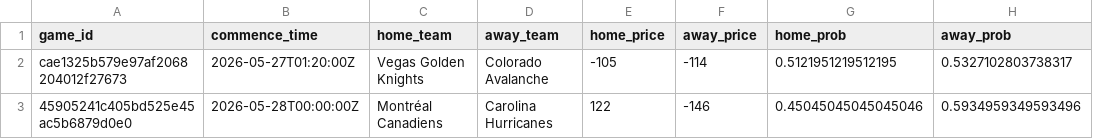
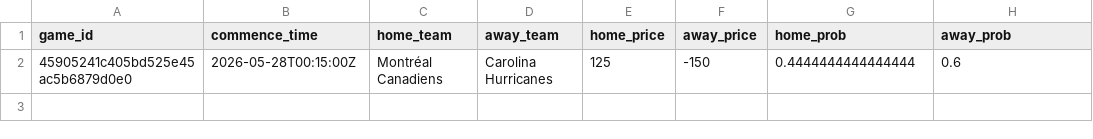
Before and after one commit to jmbarton04/nhl_odds_moneypuck, a CSV file: data/games_today.csv, drawn as a sheet.

```diff
--- a/data/games_today.csv
+++ b/data/games_today.csv
@@ -1,3 +1,2 @@
 game_id,commence_time,home_team,away_team,home_price,away_price,home_prob,away_prob
-cae1325b579e97af2068204012f27673,2026-05-27T01:20:00Z,Vegas Golden Knights,Colorado Avalanche,-105,-114,0.5121951219512195,0.5327102803738317
-45905241c405bd525e45ac5b6879d0e0,2026-05-28T00:00:00Z,Montréal Canadiens,Carolina Hurricanes,122,-146,0.45045045045045046,0.5934959349593496
+45905241c405bd525e45ac5b6879d0e0,2026-05-28T00:15:00Z,Montréal Canadiens,Carolina Hurricanes,125,-150,0.4444444444444444,0.6
```
Also changed, not shown: 1 other file.
